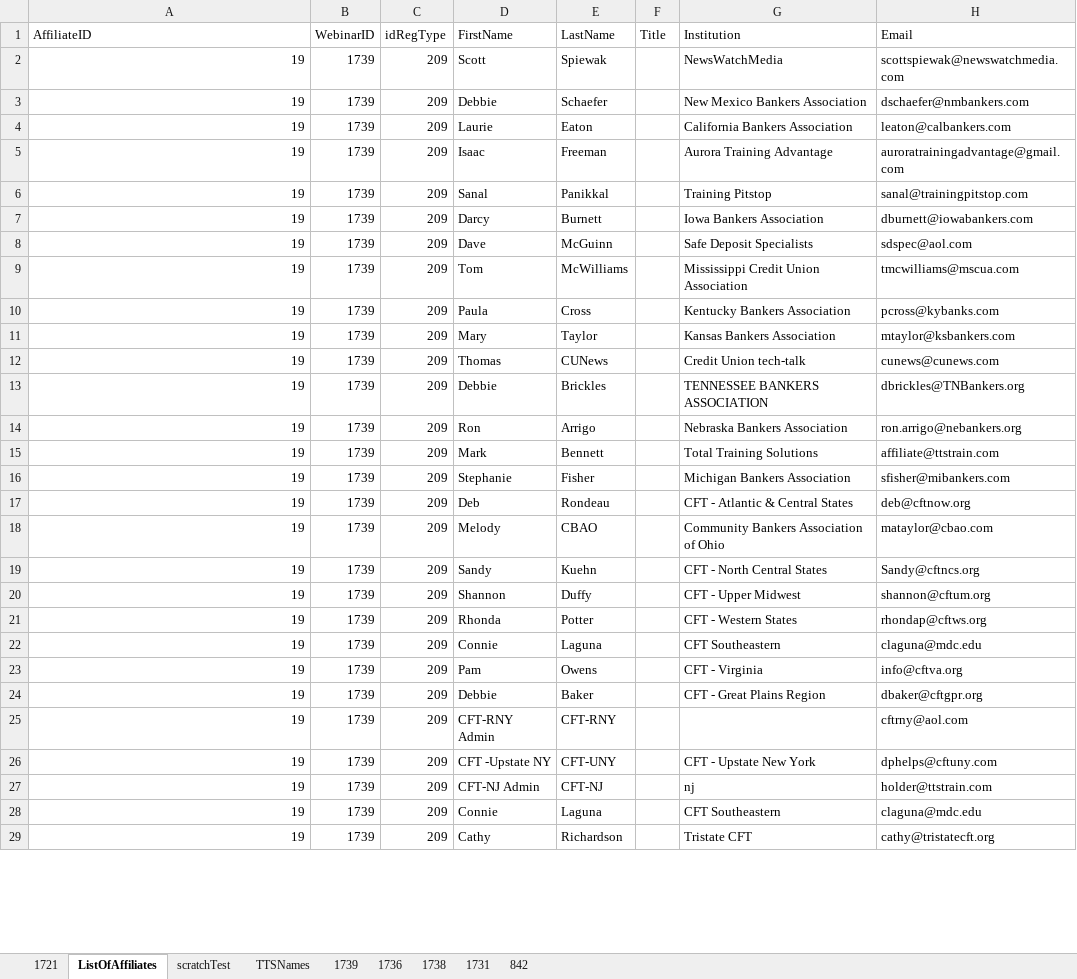
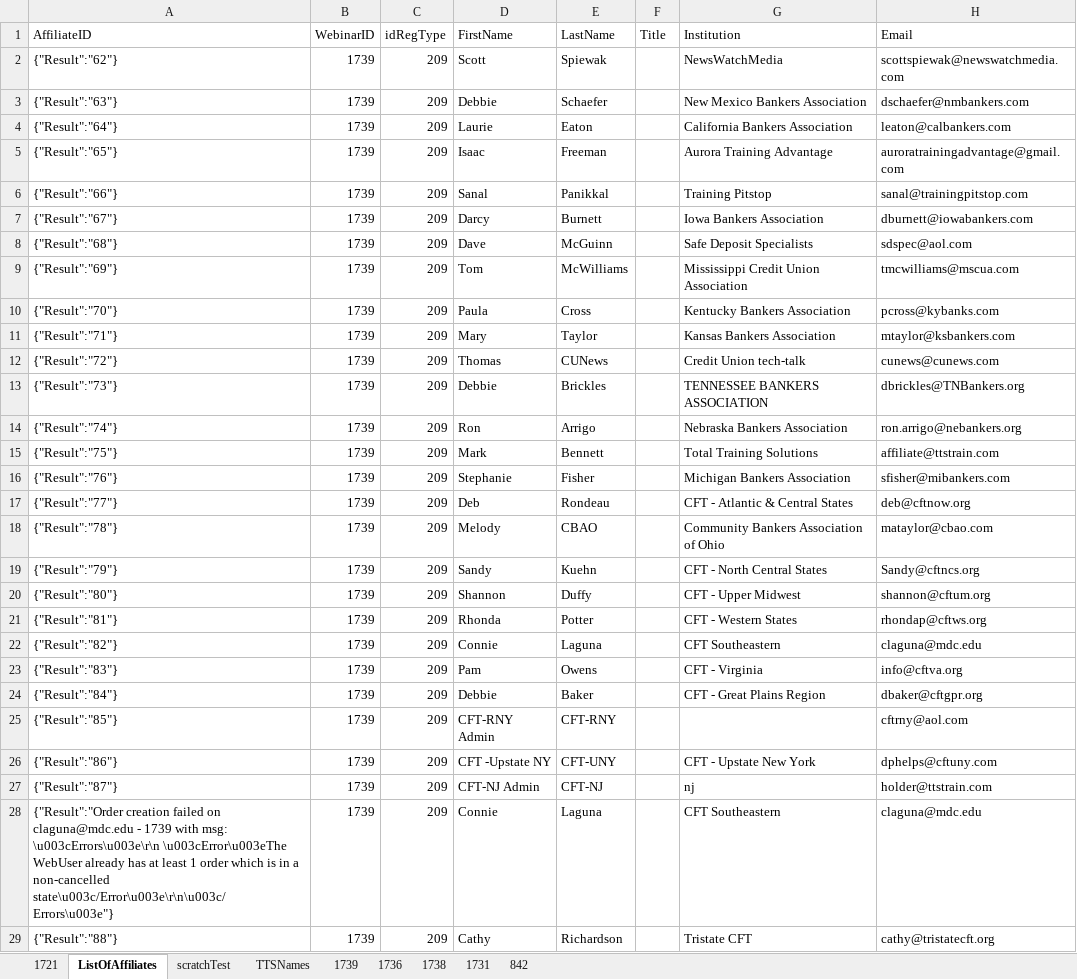
Before and after one commit to justSteve/bankwebinars, an Excel workbook: CUWebinars.Web/App_Data/Orders/OrderMigrator.xlsm, sheet ListOfAffiliates, drawn as a sheet; only a part is shown; values as stored, in another font and other column widths than the file's, no borders; the diff covers the shown part only; the diff names each change by its address in the sheet, - before the commit and + after, or states it on an @@ line.

```diff
--- a/CUWebinars.Web/App_Data/Orders/OrderMigrator.xlsm (sheet ListOfAffiliates)
+++ b/CUWebinars.Web/App_Data/Orders/OrderMigrator.xlsm (sheet ListOfAffiliates)
-A2: 19
+A2: {"Result":"62"}
-A3: 19
+A3: {"Result":"63"}
-A4: 19
+A4: {"Result":"64"}
-A5: 19
+A5: {"Result":"65"}
-A6: 19
+A6: {"Result":"66"}
-A7: 19
+A7: {"Result":"67"}
-A8: 19
+A8: {"Result":"68"}
-A9: 19
+A9: {"Result":"69"}
-A10: 19
+A10: {"Result":"70"}
-A11: 19
+A11: {"Result":"71"}
-A12: 19
+A12: {"Result":"72"}
-A13: 19
+A13: {"Result":"73"}
-A14: 19
+A14: {"Result":"74"}
-A15: 19
+A15: {"Result":"75"}
-A16: 19
+A16: {"Result":"76"}
-A17: 19
+A17: {"Result":"77"}
-A18: 19
+A18: {"Result":"78"}
-A19: 19
+A19: {"Result":"79"}
-A20: 19
+A20: {"Result":"80"}
-A21: 19
+A21: {"Result":"81"}
-A22: 19
+A22: {"Result":"82"}
-A23: 19
+A23: {"Result":"83"}
-A24: 19
+A24: {"Result":"84"}
-A25: 19
+A25: {"Result":"85"}
-A26: 19
+A26: {"Result":"86"}
-A27: 19
+A27: {"Result":"87"}
-A28: 19
+A28: {"Result":"Order creation failed on claguna@mdc.edu - 1739 with msg: \u003cErrors\u003e\r\n \u003cError\u003eThe WebUser already has at least 1 order which is in a non-cancelled state\u003c/Error\u003e\r\n\u003c/Errors\u003e"}
-A29: 19
+A29: {"Result":"88"}
```
Also changed, not shown: 34 edited cells elsewhere in this sheet, sheet 1736, sheet TTSNames, 7 other files.
